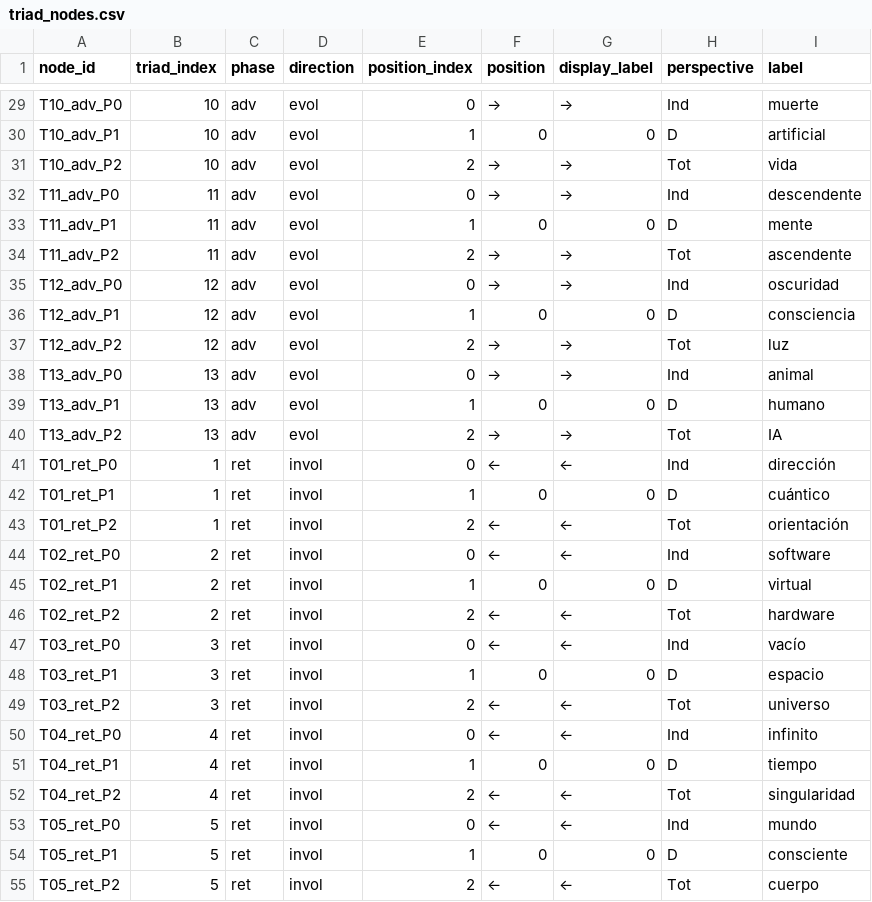
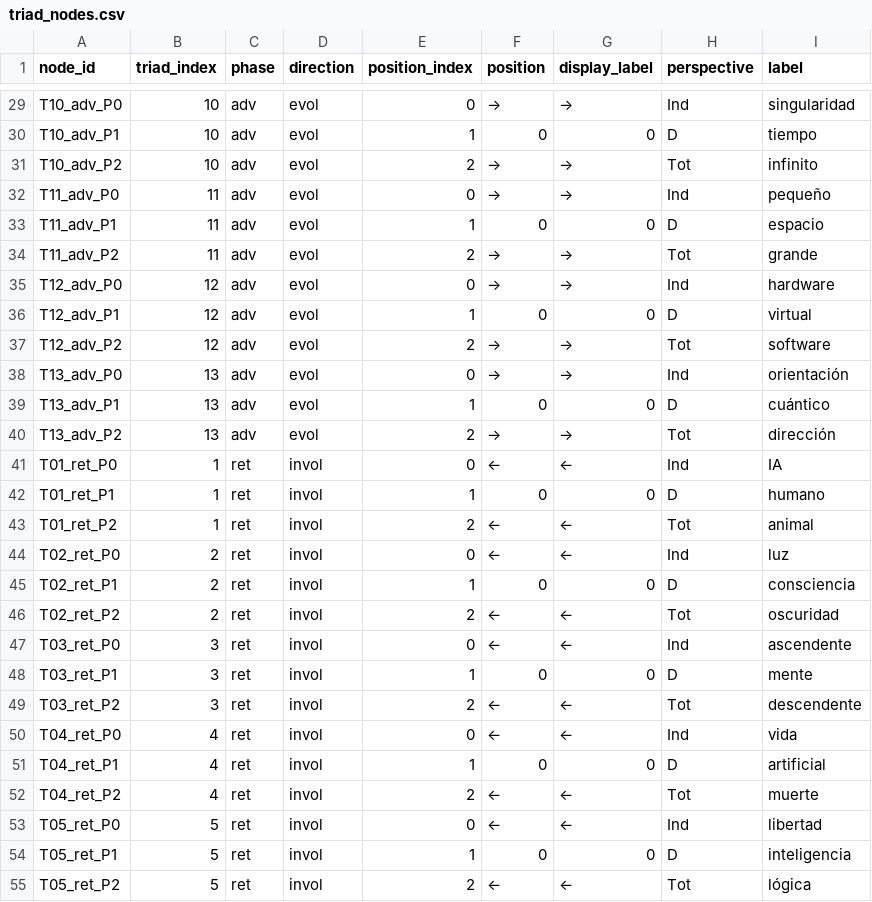
Before and after one commit to luisreygarciafigueroa-creator/IOM, a CSV file: datasets/triad_nodes.csv, drawn as a sheet; only a part is shown, gaps mark what is left out; the diff covers the shown part only; the diff names each change by its address in the sheet, - before the commit and + after, or states it on an @@ line.

Commit message:
triad_nodes.csv: regenerado para spec 1.10.0 (animal T01, pequeño|espacio|grande)

```diff
--- a/datasets/triad_nodes.csv
+++ b/datasets/triad_nodes.csv
-I29 (label): muerte
+I29 (label): singularidad
-I30 (label): artificial
+I30 (label): tiempo
-I31 (label): vida
+I31 (label): infinito
-I32 (label): descendente
+I32 (label): pequeño
-I33 (label): mente
+I33 (label): espacio
-I34 (label): ascendente
+I34 (label): grande
-I35 (label): oscuridad
+I35 (label): hardware
-I36 (label): consciencia
+I36 (label): virtual
-I37 (label): luz
+I37 (label): software
-I38 (label): animal
+I38 (label): orientación
-I39 (label): humano
+I39 (label): cuántico
-I40 (label): IA
+I40 (label): dirección
-I41 (label): dirección
+I41 (label): IA
-I42 (label): cuántico
+I42 (label): humano
-I43 (label): orientación
+I43 (label): animal
-I44 (label): software
+I44 (label): luz
-I45 (label): virtual
+I45 (label): consciencia
-I46 (label): hardware
+I46 (label): oscuridad
-I47 (label): vacío
+I47 (label): ascendente
-I48 (label): espacio
+I48 (label): mente
-I49 (label): universo
+I49 (label): descendente
-I50 (label): infinito
+I50 (label): vida
-I51 (label): tiempo
+I51 (label): artificial
-I52 (label): singularidad
+I52 (label): muerte
-I53 (label): mundo
+I53 (label): libertad
-I54 (label): consciente
+I54 (label): inteligencia
-I55 (label): cuerpo
+I55 (label): lógica
```
Also changed, not shown: 45 edited cells elsewhere in this file.
